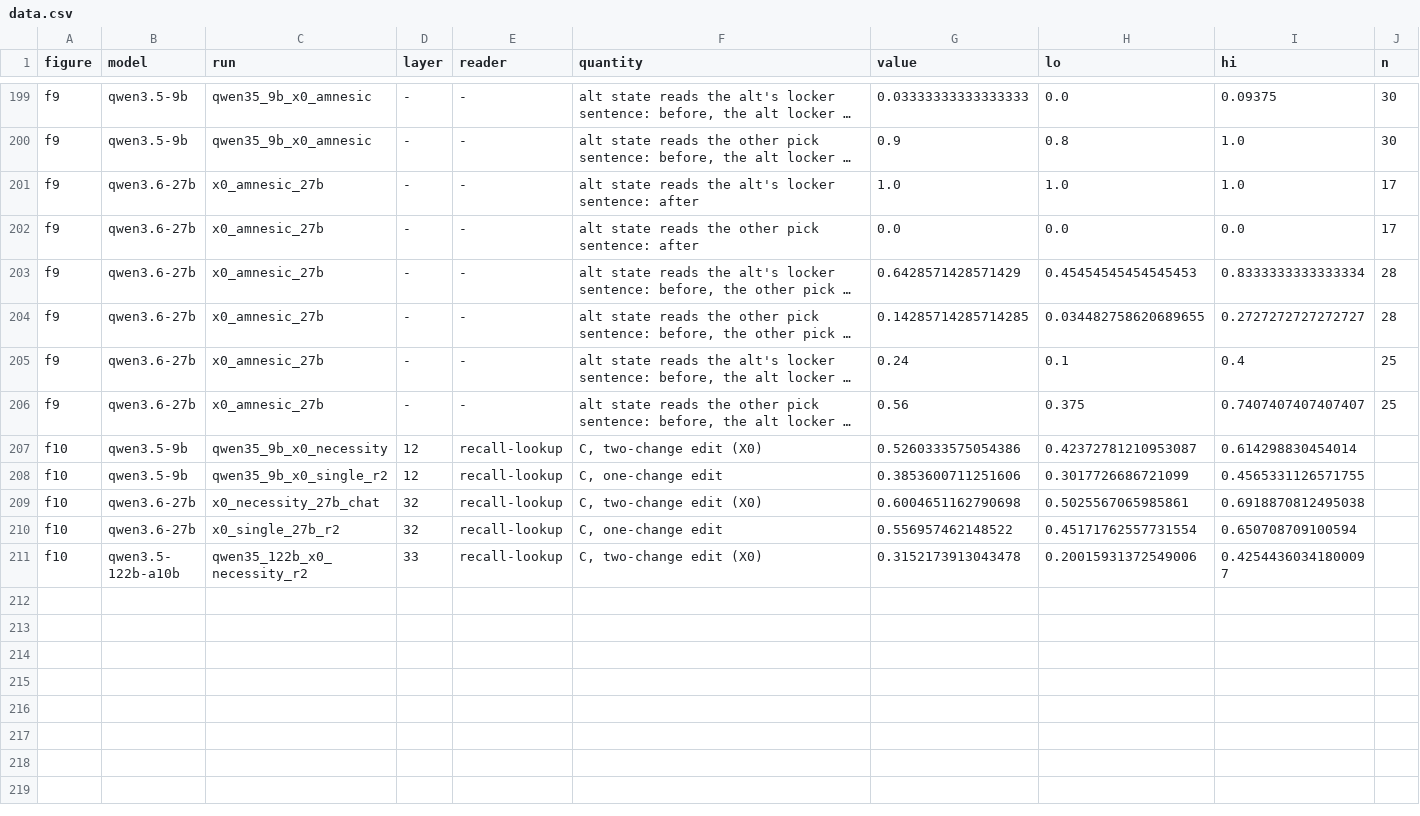
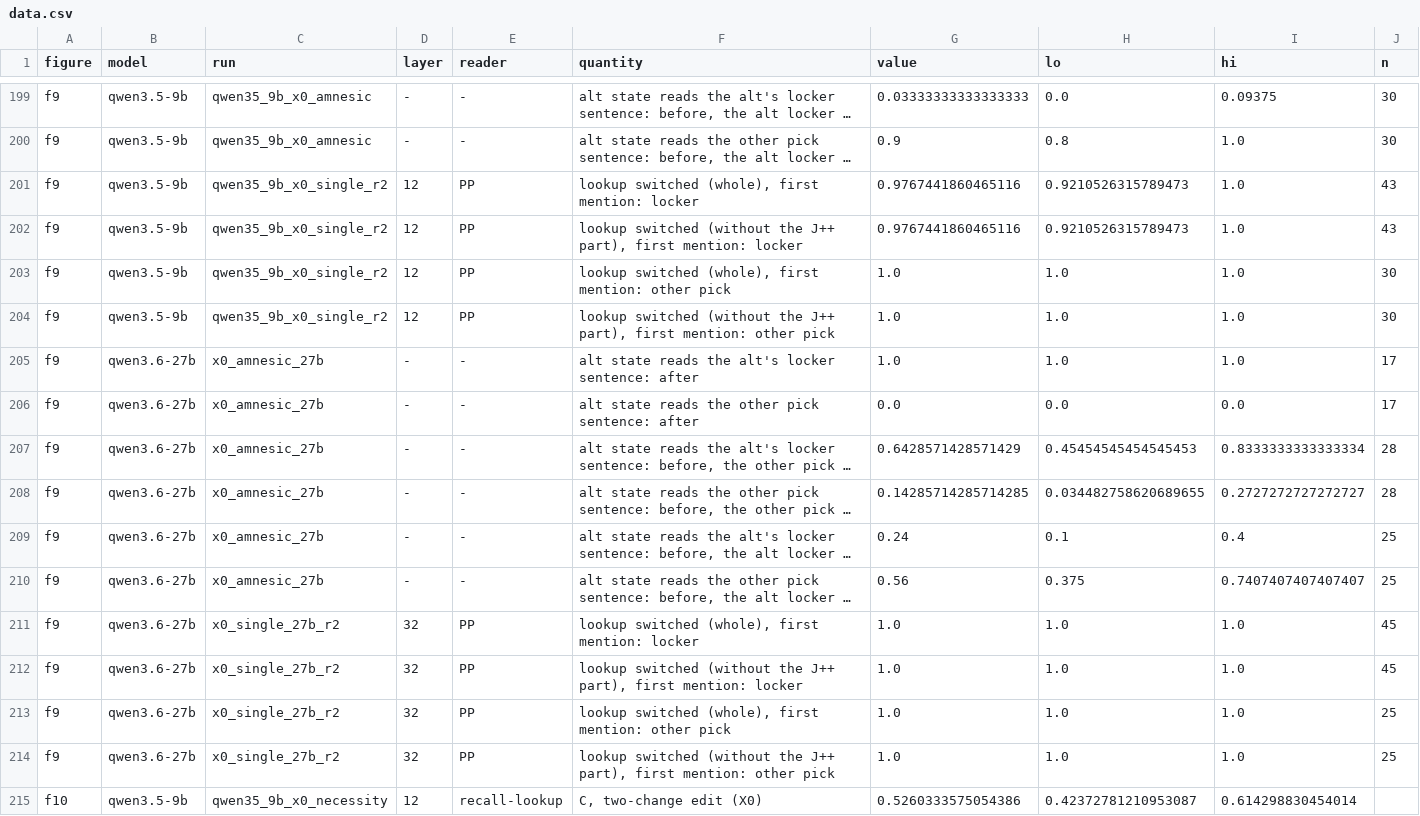
Before and after one commit to zach-perlman/bridge-jspace, a CSV file: figures/status_2026-10-24/data.csv, drawn as a sheet; only a part is shown, gaps mark what is left out; the shorter side is filled out with more unchanged rows; long unchanged cells end in …; the diff names each change by its address in the sheet, - before the commit and + after, or states it on an @@ line.

```diff
--- a/figures/status_2026-10-24/data.csv
+++ b/figures/status_2026-10-24/data.csv
+row 201: f9 | qwen3.5-9b | qwen35_9b_x0_single_r2 | 12 | PP | lookup switched (whole), first mention: locker | 0.9767441860465116 | 0.9210526315789473 | 1.0 | 43
+row 202: f9 | qwen3.5-9b | qwen35_9b_x0_single_r2 | 12 | PP | lookup switched (without the J++ part), first mention: locker | 0.9767441860465116 | 0.9210526315789473 | 1.0 | 43
+row 203: f9 | qwen3.5-9b | qwen35_9b_x0_single_r2 | 12 | PP | lookup switched (whole), first mention: other pick | 1.0 | 1.0 | 1.0 | 30
+row 204: f9 | qwen3.5-9b | qwen35_9b_x0_single_r2 | 12 | PP | lookup switched (without the J++ part), first mention: other pick | 1.0 | 1.0 | 1.0 | 30
+row 211: f9 | qwen3.6-27b | x0_single_27b_r2 | 32 | PP | lookup switched (whole), first mention: locker | 1.0 | 1.0 | 1.0 | 45
+row 212: f9 | qwen3.6-27b | x0_single_27b_r2 | 32 | PP | lookup switched (without the J++ part), first mention: locker | 1.0 | 1.0 | 1.0 | 45
+row 213: f9 | qwen3.6-27b | x0_single_27b_r2 | 32 | PP | lookup switched (whole), first mention: other pick | 1.0 | 1.0 | 1.0 | 25
+row 214: f9 | qwen3.6-27b | x0_single_27b_r2 | 32 | PP | lookup switched (without the J++ part), first mention: other pick | 1.0 | 1.0 | 1.0 | 25
```
Also changed, not shown: 11 other files.
